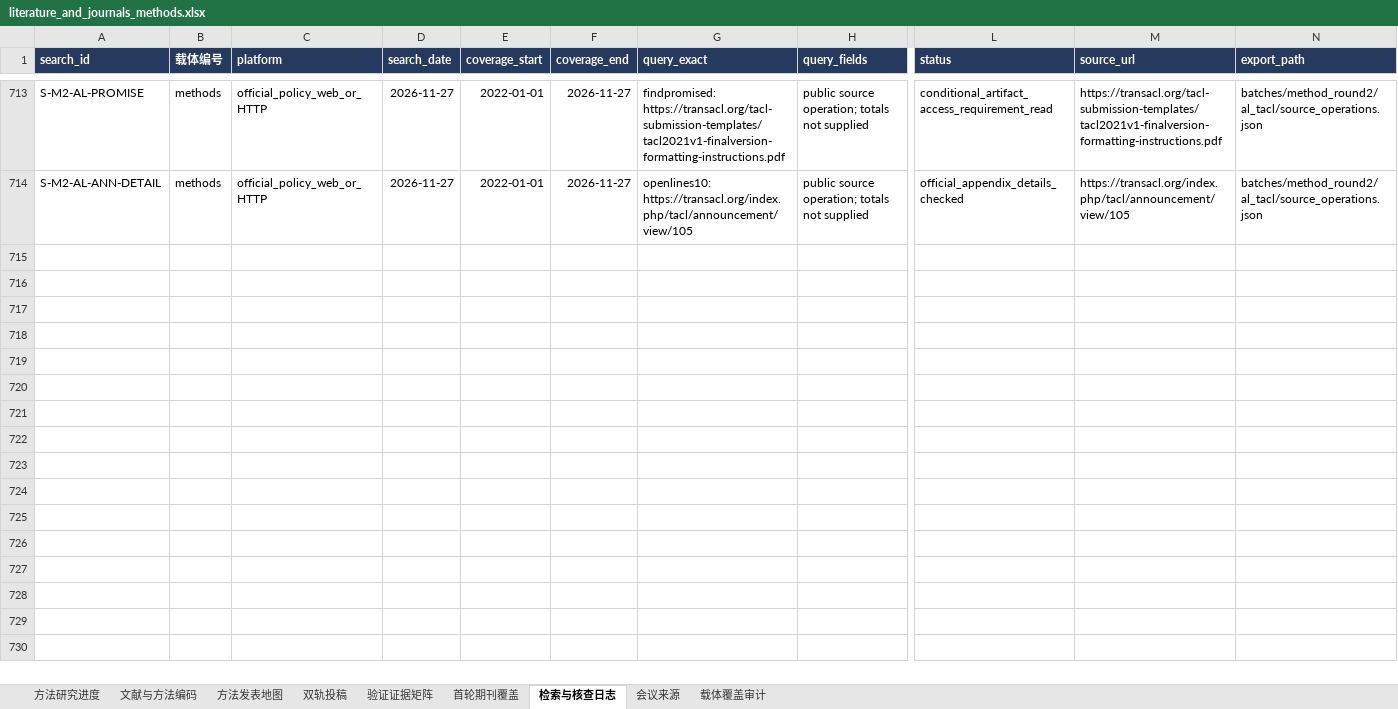
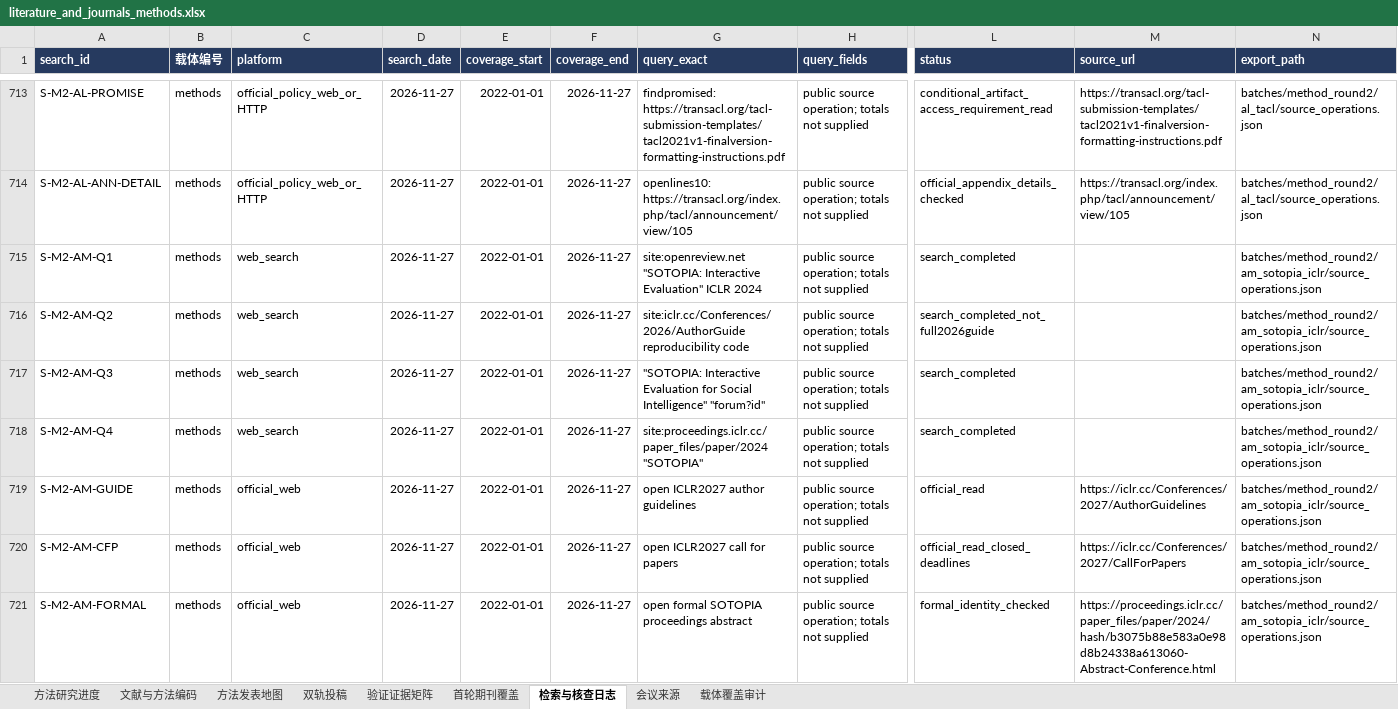
Before and after one commit to BNU-CCR/Agent-EX, an Excel workbook: literature-review/exports/literature_and_journals_methods.xlsx, sheet 检索与核查日志, drawn as a sheet; only a part is shown, gaps mark what is left out; values as stored, in another font and other column widths than the file's, no borders; rows hold the shown columns only; the diff covers the shown part only; the diff names each change by its address in the sheet, - before the commit and + after, or states it on an @@ line.

Commit message:
research: audit SOTOPIA evaluation evidence and ICLR venue

```diff
--- a/literature-review/exports/literature_and_journals_methods.xlsx (sheet 检索与核查日志)
+++ b/literature-review/exports/literature_and_journals_methods.xlsx (sheet 检索与核查日志)
+row 715: S-M2-AM-Q1 | methods | web_search | 2026-11-27 | 2022-01-01 | 2026-11-27 | site:openreview.net "SOTOPIA: Interactive Evaluation" ICLR 2024 | public source operation; totals not supplied | search_completed |  | batches/method_round2/am_sotopia_iclr/source_operations.json
+row 716: S-M2-AM-Q2 | methods | web_search | 2026-11-27 | 2022-01-01 | 2026-11-27 | site:iclr.cc/Conferences/2026/AuthorGuide reproducibility code | public source operation; totals not supplied | search_completed_not_full2026guide |  | batches/method_round2/am_sotopia_iclr/source_operations.json
+row 717: S-M2-AM-Q3 | methods | web_search | 2026-11-27 | 2022-01-01 | 2026-11-27 | "SOTOPIA: Interactive Evaluation for Social Intelligence" "forum?id" | public source operation; totals not supplied | search_completed |  | batches/method_round2/am_sotopia_iclr/source_operations.json
+row 718: S-M2-AM-Q4 | methods | web_search | 2026-11-27 | 2022-01-01 | 2026-11-27 | site:proceedings.iclr.cc/paper_files/paper/2024 "SOTOPIA" | public source operation; totals not supplied | search_completed |  | batches/method_round2/am_sotopia_iclr/source_operations.json
+row 719: S-M2-AM-GUIDE | methods | official_web | 2026-11-27 | 2022-01-01 | 2026-11-27 | open ICLR2027 author guidelines | public source operation; totals not supplied | official_read | https://iclr.cc/Conferences/2027/AuthorGuidelines | batches/method_round2/am_sotopia_iclr/source_operations.json
+row 720: S-M2-AM-CFP | methods | official_web | 2026-11-27 | 2022-01-01 | 2026-11-27 | open ICLR2027 call for papers | public source operation; totals not supplied | official_read_closed_deadlines | https://iclr.cc/Conferences/2027/CallForPapers | batches/method_round2/am_sotopia_iclr/source_operations.json
+row 721: S-M2-AM-FORMAL | methods | official_web | 2026-11-27 | 2022-01-01 | 2026-11-27 | open formal SOTOPIA proceedings abstract | public source operation; totals not supplied | formal_identity_checked | https://proceedings.iclr.cc/paper_files/paper/2024/hash/b3075b88e583a0e98d8b24338a613060-Abstract-Conference.html | batches/method_round2/am_sotopia_iclr/source_operations.json
```
Also changed, not shown: 7 added rows elsewhere in this sheet, sheet 验证证据矩阵, sheet 文献与方法编码, sheet 方法发表地图, sheet 载体覆盖审计, sheet 方法研究进度, formulas that keep their value, 21 other files.
